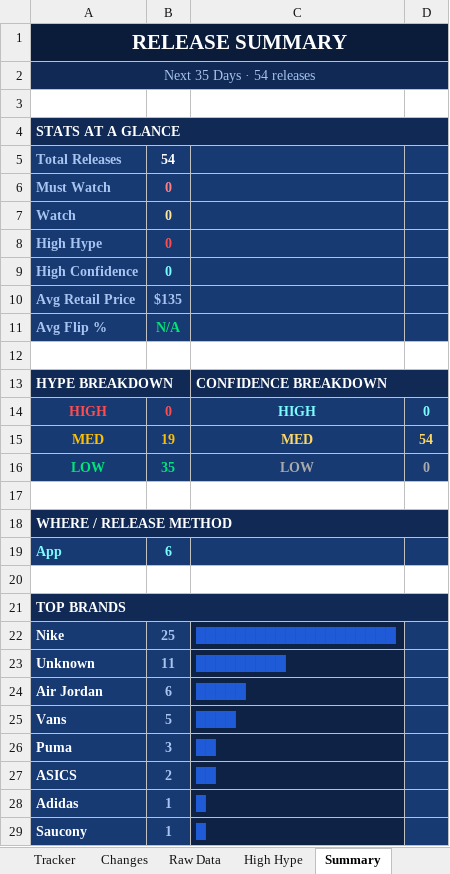
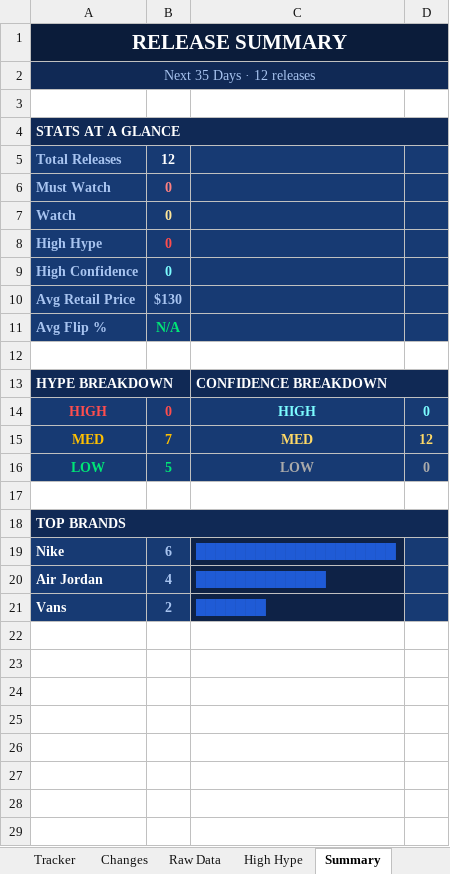
Before and after one commit to lordnader2002-sudo/Sneaker_Release_Tracker, an Excel workbook: output/monthly_tracker.xlsx, sheet Summary, drawn as a sheet; values as stored, in another font and other column widths than the file's, no borders; removed rows and columns are numbered as before the commit, all else as after; the diff names each change by its address in the sheet, - before the commit and + after, or states it on an @@ line.

```diff
--- a/output/monthly_tracker.xlsx (sheet Summary)
+++ b/output/monthly_tracker.xlsx (sheet Summary)
-A2: Next 35 Days · 54 releases
+A2: Next 35 Days · 12 releases
-B5: 54
+B5: 12
-B10: $135
+B10: $130
-B15: 19
+B15: 7
-D15: 54
+D15: 12
-B16: 35
+B16: 5
-row 17: (empty)
-row 18: WHERE / RELEASE METHOD
-row 19: App | 6
-B19: 25
+B19: 6
-row 23: Unknown | 11 | █████████
-B20: 6
+B20: 4
-C20: █████
+C20: █████████████
-B21: 5
+B21: 2
-C21: ████
+C21: ███████
-row 26: Puma | 3 | ██
-row 27: ASICS | 2 | ██
-row 28: Adidas | 1 | █
-row 29: Saucony | 1 | █
```
Also changed, not shown: sheet Raw Data, sheet Tracker, sheet Changes, 3 other files.
